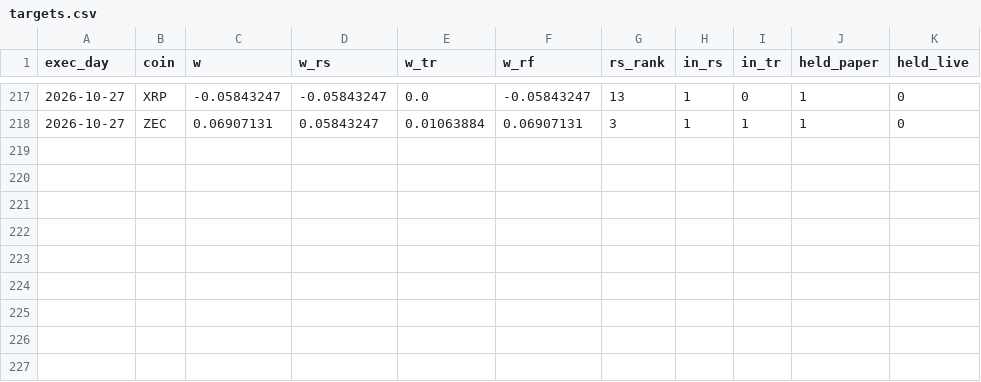
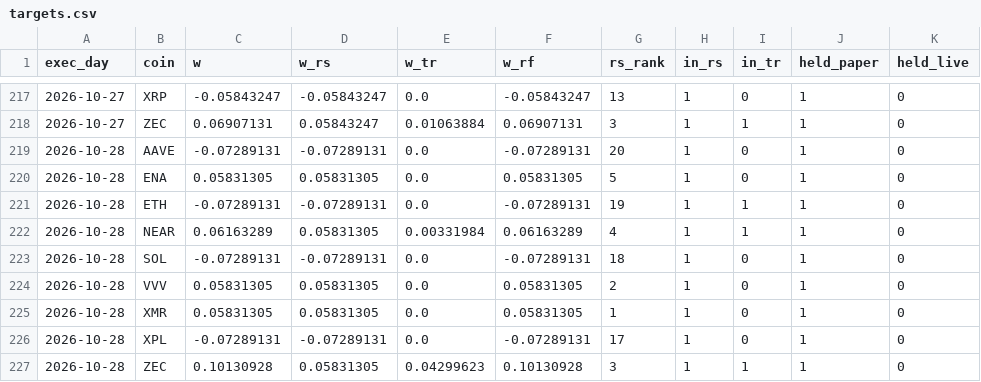
Before and after one commit to daijobudesu69/Crypto-RS-Neutral-Trend, a CSV file: state/targets.csv, drawn as a sheet; only a part is shown, gaps mark what is left out; the diff names each change by its address in the sheet, - before the commit and + after, or states it on an @@ line.

```diff
--- a/state/targets.csv
+++ b/state/targets.csv
+row 219: 2026-10-28 | AAVE | -0.07289131 | -0.07289131 | 0.0 | -0.07289131 | 20 | 1 | 0 | 1 | 0
+row 220: 2026-10-28 | ENA | 0.05831305 | 0.05831305 | 0.0 | 0.05831305 | 5 | 1 | 0 | 1 | 0
+row 221: 2026-10-28 | ETH | -0.07289131 | -0.07289131 | 0.0 | -0.07289131 | 19 | 1 | 1 | 1 | 0
+row 222: 2026-10-28 | NEAR | 0.06163289 | 0.05831305 | 0.00331984 | 0.06163289 | 4 | 1 | 1 | 1 | 0
+row 223: 2026-10-28 | SOL | -0.07289131 | -0.07289131 | 0.0 | -0.07289131 | 18 | 1 | 0 | 1 | 0
+row 224: 2026-10-28 | VVV | 0.05831305 | 0.05831305 | 0.0 | 0.05831305 | 2 | 1 | 0 | 1 | 0
+row 225: 2026-10-28 | XMR | 0.05831305 | 0.05831305 | 0.0 | 0.05831305 | 1 | 1 | 0 | 1 | 0
+row 226: 2026-10-28 | XPL | -0.07289131 | -0.07289131 | 0.0 | -0.07289131 | 17 | 1 | 0 | 1 | 0
+row 227: 2026-10-28 | ZEC | 0.10130928 | 0.05831305 | 0.04299623 | 0.10130928 | 3 | 1 | 1 | 1 | 0
```
Also changed, not shown: state/equity.csv, state/orders.csv, 5 other files.
